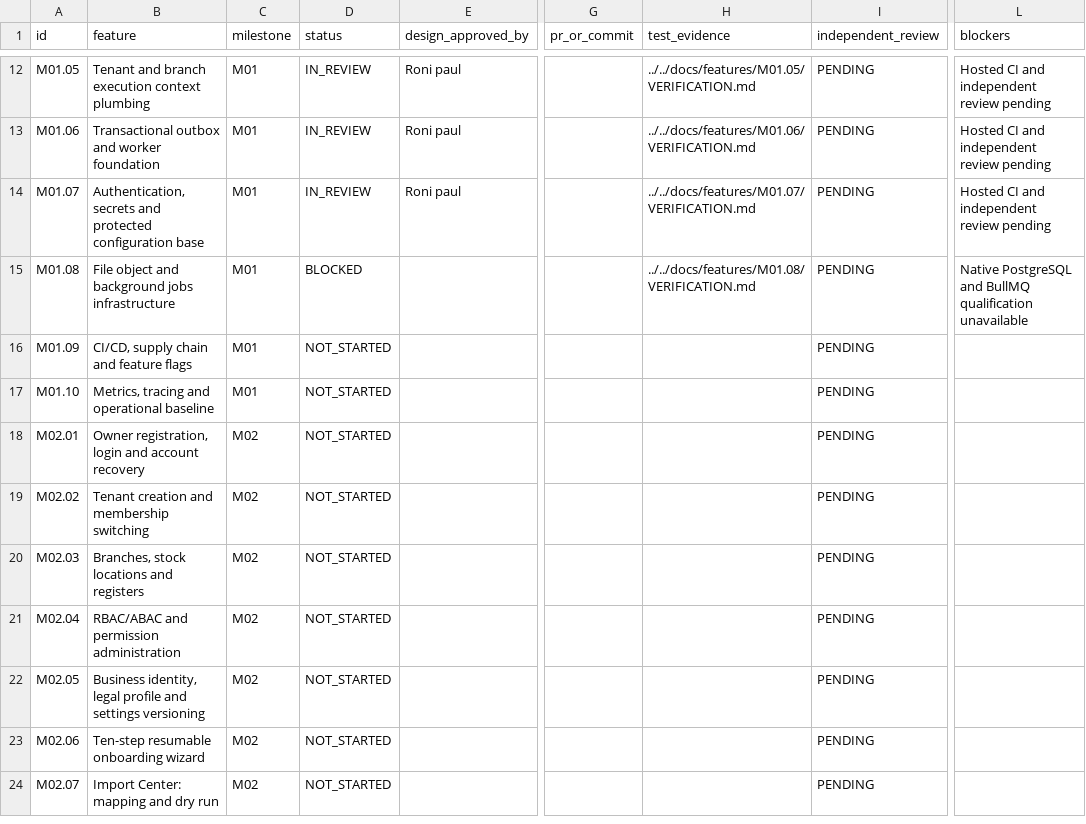
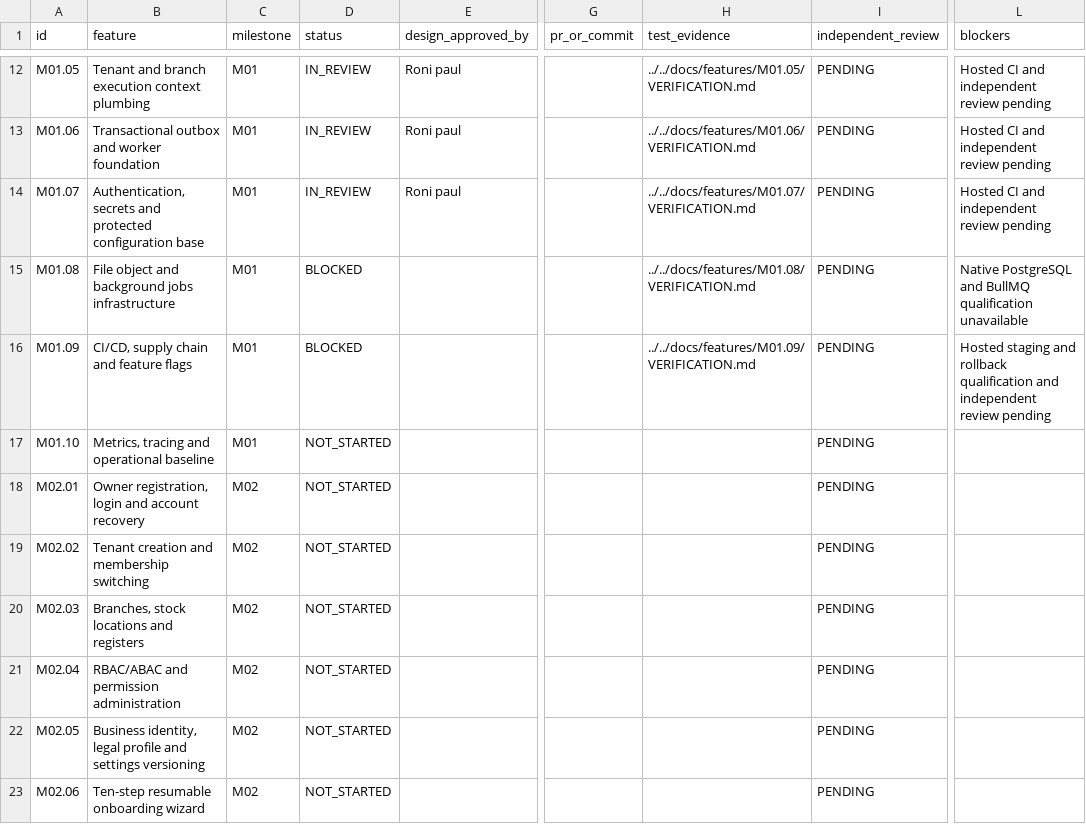
Before and after one commit to Ronipaul99/commerceOS, a CSV file: BusinessOS/prompts/CommerceOS_v3_3_General_BusinessOS_Execution_Pack/WORK_ITEM_STATUS.csv, drawn as a sheet; only a part is shown, gaps mark what is left out; the shorter side is filled out with more unchanged rows; the diff names each change by its address in the sheet, - before the commit and + after, or states it on an @@ line.

Commit message:
Add and qualify BusinessOS M01.09 release controls

```diff
--- a/BusinessOS/prompts/CommerceOS_v3_3_General_BusinessOS_Execution_Pack/WORK_ITEM_STATUS.csv
+++ b/BusinessOS/prompts/CommerceOS_v3_3_General_BusinessOS_Execution_Pack/WORK_ITEM_STATUS.csv
-D16 (status): NOT_STARTED
+D16 (status): BLOCKED
-H16 (test_evidence): (empty)
+H16 (test_evidence): ../../docs/features/M01.09/VERIFICATION.md
-L16 (blockers): (empty)
+L16 (blockers): Hosted staging and rollback qualification and independent review pending
```
Also changed, not shown: 18 other files.
